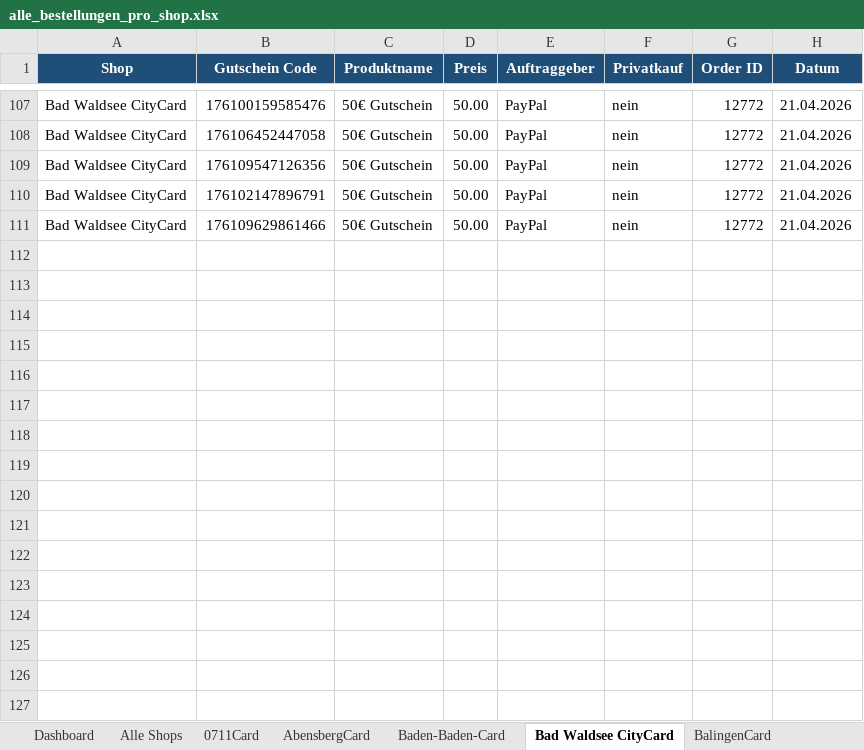
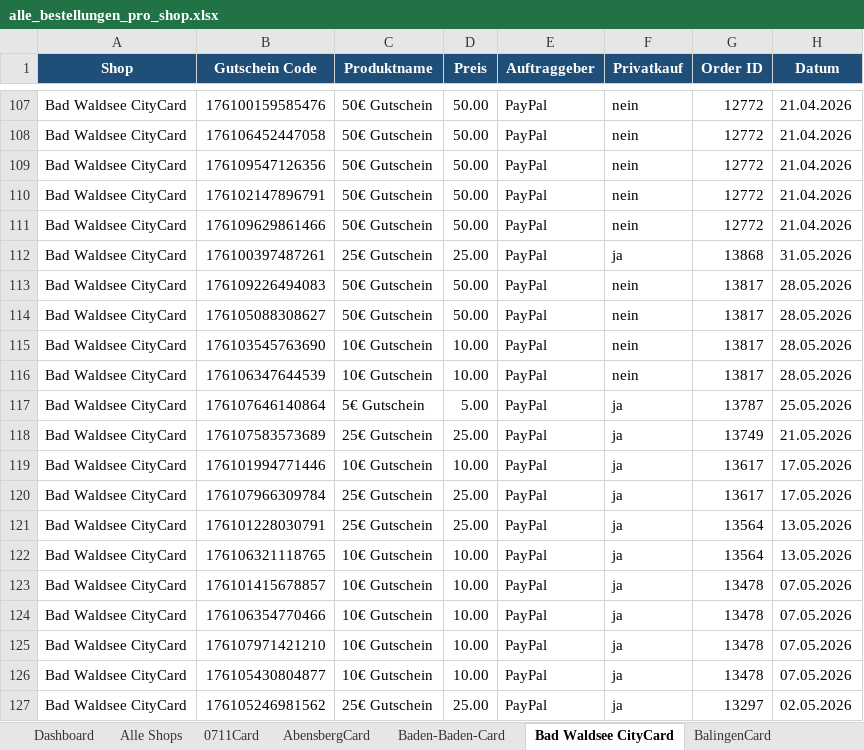
Before and after one commit to MarcoFeldhaus/Trolley, an Excel workbook: Controlling/Automatisation/alle_bestellungen_pro_shop.xlsx, sheet Bad Waldsee CityCard, drawn as a sheet; only a part is shown, gaps mark what is left out; values as stored, in another font and other column widths than the file's, no borders; the diff names each change by its address in the sheet, - before the commit and + after, or states it on an @@ line.

```diff
--- a/Controlling/Automatisation/alle_bestellungen_pro_shop.xlsx (sheet Bad Waldsee CityCard)
+++ b/Controlling/Automatisation/alle_bestellungen_pro_shop.xlsx (sheet Bad Waldsee CityCard)
+row 112: Bad Waldsee CityCard | 176100397487261 | 25€ Gutschein | 25.00 | PayPal | ja | 13868 | 31.05.2026
+row 113: Bad Waldsee CityCard | 176109226494083 | 50€ Gutschein | 50.00 | PayPal | nein | 13817 | 28.05.2026
+row 114: Bad Waldsee CityCard | 176105088308627 | 50€ Gutschein | 50.00 | PayPal | nein | 13817 | 28.05.2026
+row 115: Bad Waldsee CityCard | 176103545763690 | 10€ Gutschein | 10.00 | PayPal | nein | 13817 | 28.05.2026
+row 116: Bad Waldsee CityCard | 176106347644539 | 10€ Gutschein | 10.00 | PayPal | nein | 13817 | 28.05.2026
+row 117: Bad Waldsee CityCard | 176107646140864 | 5€ Gutschein | 5.00 | PayPal | ja | 13787 | 25.05.2026
+row 118: Bad Waldsee CityCard | 176107583573689 | 25€ Gutschein | 25.00 | PayPal | ja | 13749 | 21.05.2026
+row 119: Bad Waldsee CityCard | 176101994771446 | 10€ Gutschein | 10.00 | PayPal | ja | 13617 | 17.05.2026
+row 120: Bad Waldsee CityCard | 176107966309784 | 25€ Gutschein | 25.00 | PayPal | ja | 13617 | 17.05.2026
+row 121: Bad Waldsee CityCard | 176101228030791 | 25€ Gutschein | 25.00 | PayPal | ja | 13564 | 13.05.2026
+row 122: Bad Waldsee CityCard | 176106321118765 | 10€ Gutschein | 10.00 | PayPal | ja | 13564 | 13.05.2026
+row 123: Bad Waldsee CityCard | 176101415678857 | 10€ Gutschein | 10.00 | PayPal | ja | 13478 | 07.05.2026
+row 124: Bad Waldsee CityCard | 176106354770466 | 10€ Gutschein | 10.00 | PayPal | ja | 13478 | 07.05.2026
+row 125: Bad Waldsee CityCard | 176107971421210 | 10€ Gutschein | 10.00 | PayPal | ja | 13478 | 07.05.2026
+row 126: Bad Waldsee CityCard | 176105430804877 | 10€ Gutschein | 10.00 | PayPal | ja | 13478 | 07.05.2026
+row 127: Bad Waldsee CityCard | 176105246981562 | 25€ Gutschein | 25.00 | PayPal | ja | 13297 | 02.05.2026
```
Also changed, not shown: sheet Alle Shops, sheet ECHT FREIBURG CARD, sheet BalingenCard, sheet LahrCard, sheet 0711Card, sheet Dashboard, 13 more sheets, charts or pictures, 38 other files.
